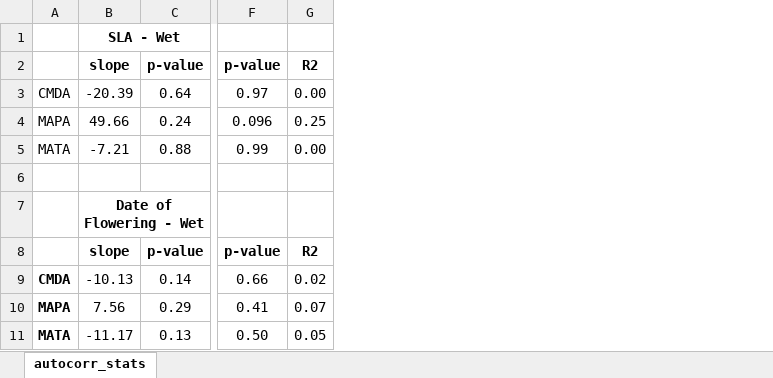
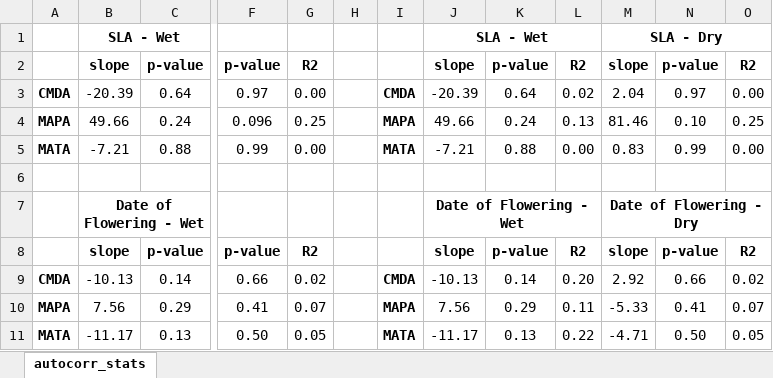
Before and after one commit to anstettd/climate_lag, an Excel workbook: Tables/autocorr_stats.xlsx, sheet autocorr_stats, drawn as a sheet; only a part is shown, gaps mark what is left out; values as stored, in another font and other column widths than the file's, no borders; the diff names each change by its address in the sheet, - before the commit and + after, or states it on an @@ line.

```diff
--- a/Tables/autocorr_stats.xlsx (sheet autocorr_stats)
+++ b/Tables/autocorr_stats.xlsx (sheet autocorr_stats)
+column H, empty
+column I, rows 3-11: CMDA | MAPA | MATA |  |  |  | CMDA | MAPA | MATA
+column J, rows 1-11: SLA - Wet | slope | -20.39 | 49.66 | -7.21 |  | Date of Flowering - Wet | slope | -10.13 | 7.56 | -11.17
+column K, rows 2-11: p-value | 0.64 | 0.24 | 0.88 |  |  | p-value | 0.14 | 0.29 | 0.13
+column L, rows 2-11: R2 | 0.02 | 0.13 | 0.00 |  |  | R2 | 0.20 | 0.11 | 0.22
+column M, rows 1-11: SLA - Dry | slope | 2.04 | 81.46 | 0.83 |  | Date of Flowering - Dry | slope | 2.92 | -5.33 | -4.71
+column N, rows 2-11: p-value | 0.97 | 0.10 | 0.99 |  |  | p-value | 0.66 | 0.41 | 0.50
+column O, rows 2-11: R2 | 0.00 | 0.25 | 0.00 |  |  | R2 | 0.02 | 0.07 | 0.05
-A3:A5 bold: off
+A3:A5 bold: on
```
Also changed, not shown: 11 other files.
